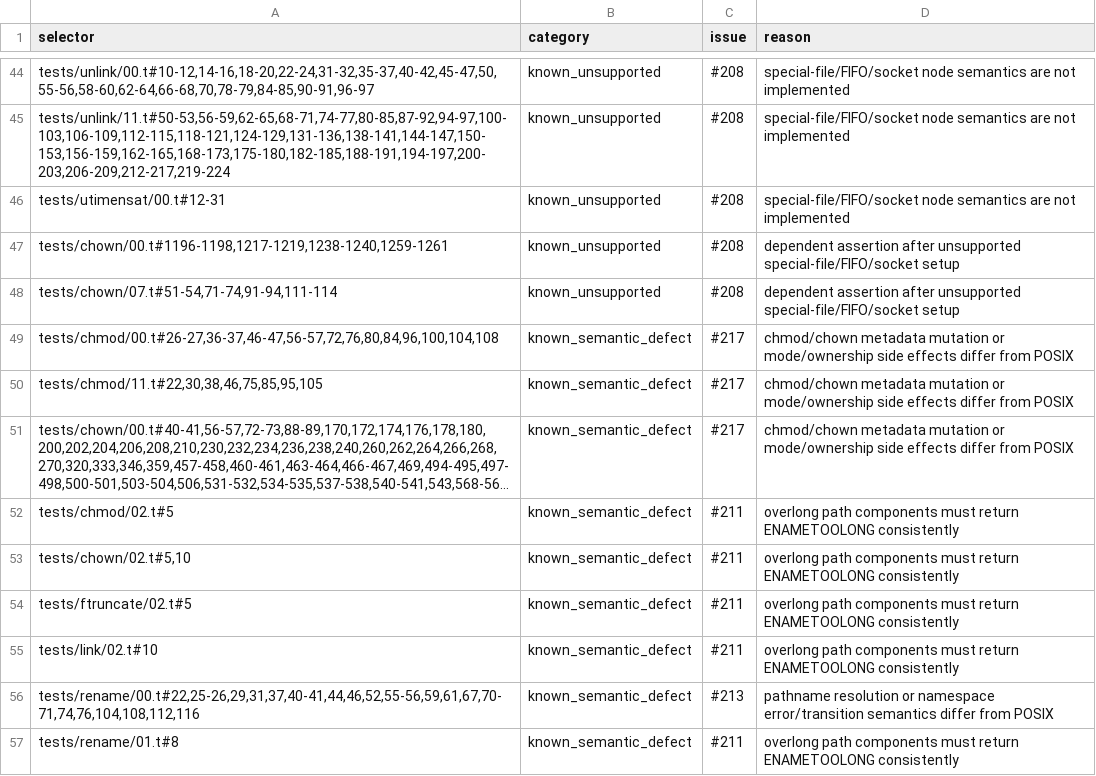
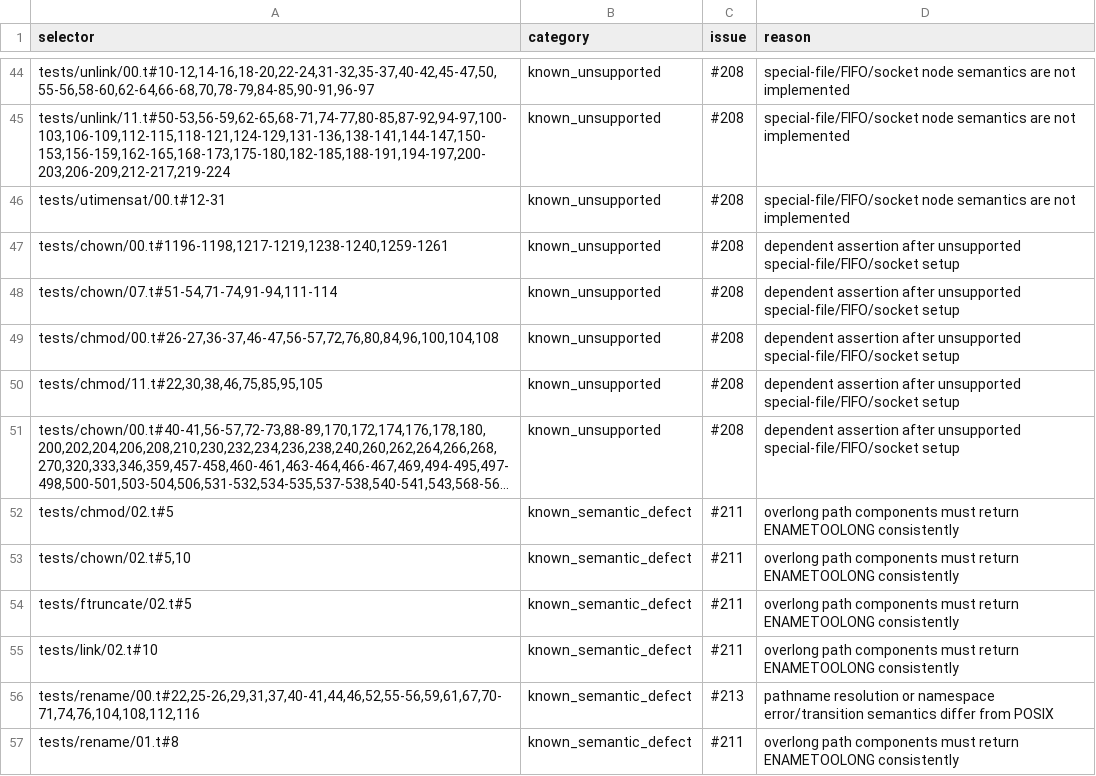
Before and after one commit to SwordInfra/SwordFS, a TSV file: conformance/pjdfstest/known-gaps.tsv, drawn as a sheet; only a part is shown, gaps mark what is left out; long unchanged cells end in …; the diff names each change by its address in the sheet, - before the commit and + after, or states it on an @@ line.

Commit message:
chore(conformance): reclassify stale chmod chown gaps

```diff
--- a/conformance/pjdfstest/known-gaps.tsv
+++ b/conformance/pjdfstest/known-gaps.tsv
-B49:B51 (category): known_semantic_defect
+B49:B51 (category): known_unsupported
-C49:C51 (issue): #217
+C49:C51 (issue): #208
-D49:D51 (reason): chmod/chown metadata mutation or mode/ownership side effects differ from POSIX
+D49:D51 (reason): dependent assertion after unsupported special-file/FIFO/socket setup
```
Also changed, not shown: 1 other file.
